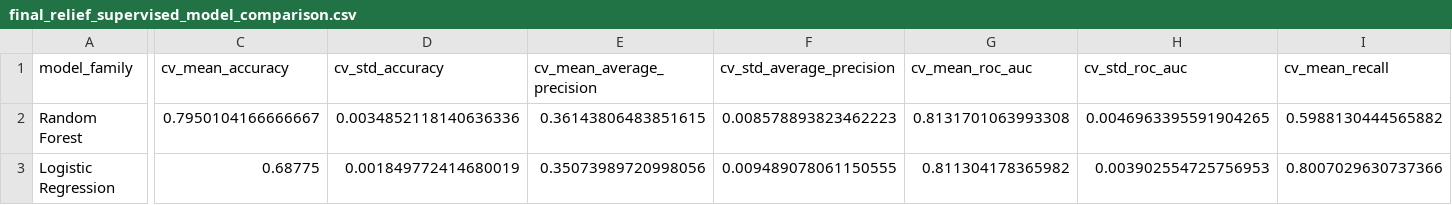
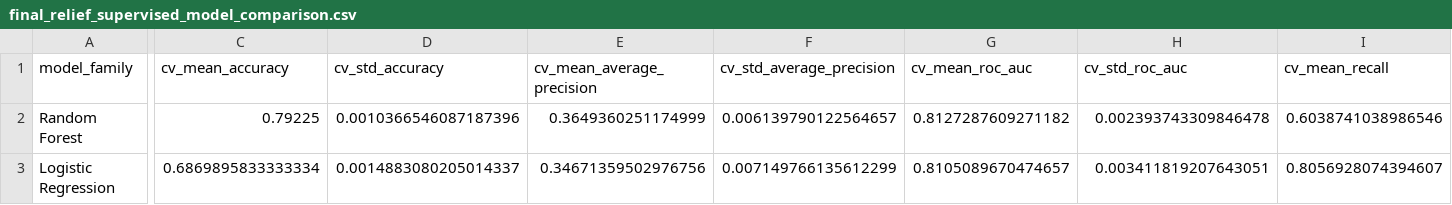
Before and after one commit to n-tamm/cfpb_mortgage_complaints, a CSV file: output_tables/final_relief_supervised_model_comparison.csv, drawn as a sheet; only a part is shown, gaps mark what is left out; the diff covers the shown part only; the diff names each change by its address in the sheet, - before the commit and + after, or states it on an @@ line.

```diff
--- a/output_tables/final_relief_supervised_model_comparison.csv
+++ b/output_tables/final_relief_supervised_model_comparison.csv
-C2 (cv_mean_accuracy): 0.7950104166666667
+C2 (cv_mean_accuracy): 0.79225
-D2 (cv_std_accuracy): 0.0034852118140636336
+D2 (cv_std_accuracy): 0.0010366546087187396
-E2 (cv_mean_average_precision): 0.36143806483851615
+E2 (cv_mean_average_precision): 0.3649360251174999
-F2 (cv_std_average_precision): 0.008578893823462223
+F2 (cv_std_average_precision): 0.006139790122564657
-G2 (cv_mean_roc_auc): 0.8131701063993308
+G2 (cv_mean_roc_auc): 0.8127287609271182
-H2 (cv_std_roc_auc): 0.0046963395591904265
+H2 (cv_std_roc_auc): 0.002393743309846478
-I2 (cv_mean_recall): 0.5988130444565882
+I2 (cv_mean_recall): 0.6038741038986546
-C3 (cv_mean_accuracy): 0.68775
+C3 (cv_mean_accuracy): 0.6869895833333334
-D3 (cv_std_accuracy): 0.001849772414680019
+D3 (cv_std_accuracy): 0.0014883080205014337
-E3 (cv_mean_average_precision): 0.35073989720998056
+E3 (cv_mean_average_precision): 0.34671359502976756
-F3 (cv_std_average_precision): 0.009489078061150555
+F3 (cv_std_average_precision): 0.007149766135612299
-G3 (cv_mean_roc_auc): 0.811304178365982
+G3 (cv_mean_roc_auc): 0.8105089670474657
-H3 (cv_std_roc_auc): 0.003902554725756953
+H3 (cv_std_roc_auc): 0.003411819207643051
-I3 (cv_mean_recall): 0.8007029630737366
+I3 (cv_mean_recall): 0.8056928074394607
```
Also changed, not shown: 71 edited cells elsewhere in this file, output_tables/03_final_model_comparison.csv, output_tables/04_final_ablation_results.csv, 23 other files.
